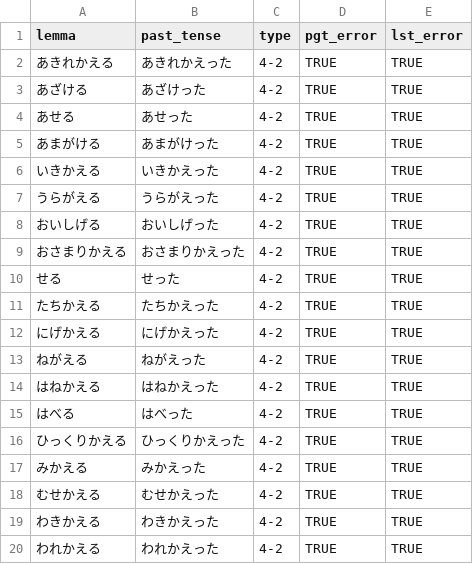
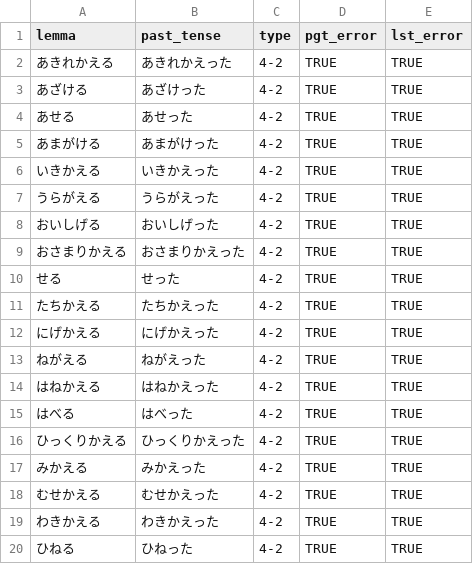
Before and after one commit to wenzhang0222/not-all-irregularity, a TSV file: data/type42_error_verbs.tsv, drawn as a sheet.

Commit message:
Update type42_error_verbs.tsv

```diff
--- a/data/type42_error_verbs.tsv
+++ b/data/type42_error_verbs.tsv
@@ -19,2 +19,2 @@ lemma	past_tense	type	pgt_error	lst_error
 わきかえる	わきかえった	4-2	TRUE	TRUE
-われかえる	われかえった	4-2	TRUE	TRUE
+ひねる	ひねった	4-2	TRUE	TRUE
```
